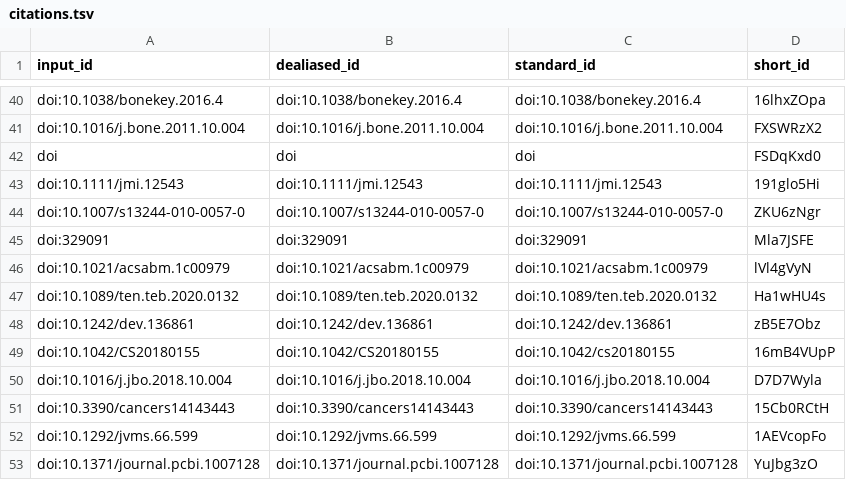
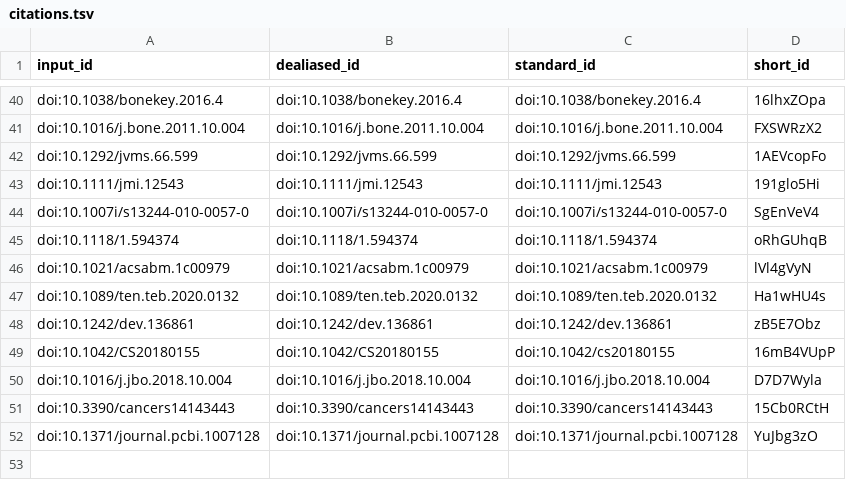
Before and after one commit to microct-ana-unibe-ch/microvasculature-manuscript, a TSV file: citations.tsv, drawn as a sheet; only a part is shown, gaps mark what is left out.

```diff
--- a/citations.tsv
+++ b/citations.tsv
@@ -41,6 +41,6 @@ doi:10.1038/bonekey.2016.4	doi:10.1038/bonekey.2016.4	doi:10.1038/bonekey.2016.4
 doi:10.1016/j.bone.2011.10.004	doi:10.1016/j.bone.2011.10.004	doi:10.1016/j.bone.2011.10.004	FXSWRzX2
-doi	doi	doi	FSDqKxd0
+doi:10.1292/jvms.66.599	doi:10.1292/jvms.66.599	doi:10.1292/jvms.66.599	1AEVcopFo
 doi:10.1111/jmi.12543	doi:10.1111/jmi.12543	doi:10.1111/jmi.12543	191glo5Hi
-doi:10.1007/s13244-010-0057-0	doi:10.1007/s13244-010-0057-0	doi:10.1007/s13244-010-0057-0	ZKU6zNgr
-doi:329091	doi:329091	doi:329091	Mla7JSFE
+doi:10.1007i/s13244-010-0057-0	doi:10.1007i/s13244-010-0057-0	doi:10.1007i/s13244-010-0057-0	SgEnVeV4
+doi:10.1118/1.594374	doi:10.1118/1.594374	doi:10.1118/1.594374	oRhGUhqB
 doi:10.1021/acsabm.1c00979	doi:10.1021/acsabm.1c00979	doi:10.1021/acsabm.1c00979	lVl4gVyN
@@ -51,3 +51,2 @@ doi:10.1016/j.jbo.2018.10.004	doi:10.1016/j.jbo.2018.10.004	doi:10.1016/j.jbo.20
 doi:10.3390/cancers14143443	doi:10.3390/cancers14143443	doi:10.3390/cancers14143443	15Cb0RCtH
-doi:10.1292/jvms.66.599	doi:10.1292/jvms.66.599	doi:10.1292/jvms.66.599	1AEVcopFo
 doi:10.1371/journal.pcbi.1007128	doi:10.1371/journal.pcbi.1007128	doi:10.1371/journal.pcbi.1007128	YuJbg3zO
```
Also changed, not shown: 6 other files.
